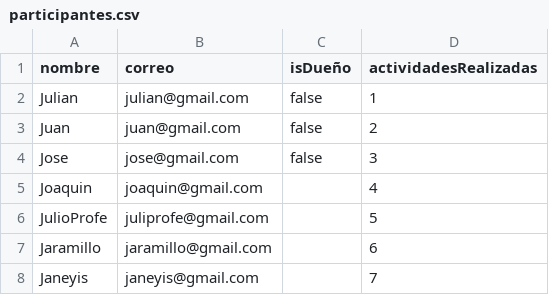
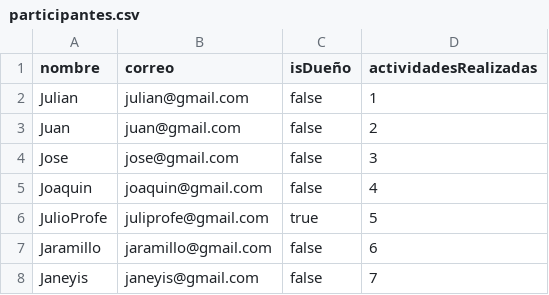
Before and after one commit to DPOO-202201/Proyecto1_Implementacion, a CSV file: Proyecto1_Implementacion/data/proyecto 1/participantes.csv, drawn as a sheet.

```diff
--- a/Proyecto1_Implementacion/data/proyecto 1/participantes.csv
+++ b/Proyecto1_Implementacion/data/proyecto 1/participantes.csv
@@ -4,5 +4,5 @@ Juan;juan@gmail.com;false;2
 Jose;jose@gmail.com;false;3
-Joaquin;joaquin@gmail.com;;4
-JulioProfe;juliprofe@gmail.com;;5
-Jaramillo;jaramillo@gmail.com;;6
-Janeyis;janeyis@gmail.com;;7
+Joaquin;joaquin@gmail.com;false;4
+JulioProfe;juliprofe@gmail.com;true;5
+Jaramillo;jaramillo@gmail.com;false;6
+Janeyis;janeyis@gmail.com;false;7
```
Also changed, not shown: Proyecto1_Implementacion/data/proyecto 1/actividades.csv, 3 other files.
